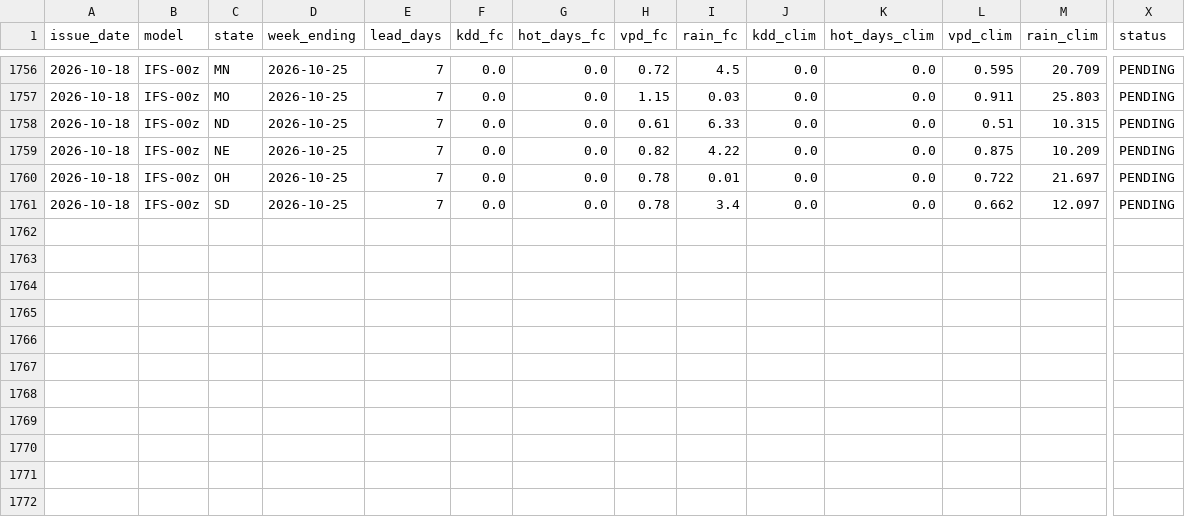
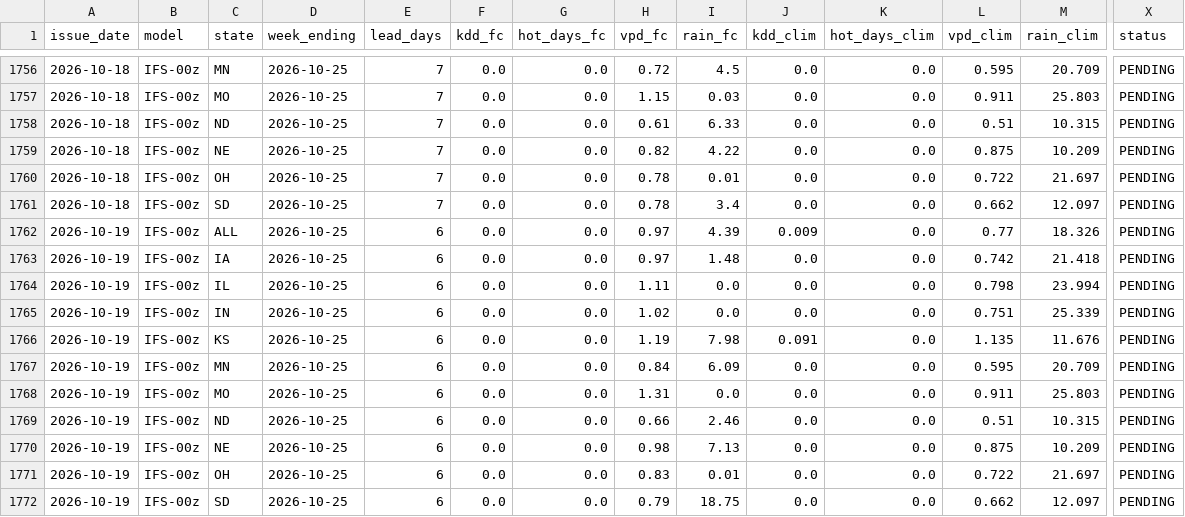
Before and after one commit to quantarram/weather-impacts-dashboard, a CSV file: data/ledger_crops.csv, drawn as a sheet; only a part is shown, gaps mark what is left out; rows hold the shown columns only; the diff names each change by its address in the sheet, - before the commit and + after, or states it on an @@ line.

```diff
--- a/data/ledger_crops.csv
+++ b/data/ledger_crops.csv
+row 1762: 2026-10-19 | IFS-00z | ALL | 2026-10-25 | 6 | 0.0 | 0.0 | 0.97 | 4.39 | 0.009 | 0.0 | 0.77 | 18.326 | PENDING
+row 1763: 2026-10-19 | IFS-00z | IA | 2026-10-25 | 6 | 0.0 | 0.0 | 0.97 | 1.48 | 0.0 | 0.0 | 0.742 | 21.418 | PENDING
+row 1764: 2026-10-19 | IFS-00z | IL | 2026-10-25 | 6 | 0.0 | 0.0 | 1.11 | 0.0 | 0.0 | 0.0 | 0.798 | 23.994 | PENDING
+row 1765: 2026-10-19 | IFS-00z | IN | 2026-10-25 | 6 | 0.0 | 0.0 | 1.02 | 0.0 | 0.0 | 0.0 | 0.751 | 25.339 | PENDING
+row 1766: 2026-10-19 | IFS-00z | KS | 2026-10-25 | 6 | 0.0 | 0.0 | 1.19 | 7.98 | 0.091 | 0.0 | 1.135 | 11.676 | PENDING
+row 1767: 2026-10-19 | IFS-00z | MN | 2026-10-25 | 6 | 0.0 | 0.0 | 0.84 | 6.09 | 0.0 | 0.0 | 0.595 | 20.709 | PENDING
+row 1768: 2026-10-19 | IFS-00z | MO | 2026-10-25 | 6 | 0.0 | 0.0 | 1.31 | 0.0 | 0.0 | 0.0 | 0.911 | 25.803 | PENDING
+row 1769: 2026-10-19 | IFS-00z | ND | 2026-10-25 | 6 | 0.0 | 0.0 | 0.66 | 2.46 | 0.0 | 0.0 | 0.51 | 10.315 | PENDING
+row 1770: 2026-10-19 | IFS-00z | NE | 2026-10-25 | 6 | 0.0 | 0.0 | 0.98 | 7.13 | 0.0 | 0.0 | 0.875 | 10.209 | PENDING
+row 1771: 2026-10-19 | IFS-00z | OH | 2026-10-25 | 6 | 0.0 | 0.0 | 0.83 | 0.01 | 0.0 | 0.0 | 0.722 | 21.697 | PENDING
+row 1772: 2026-10-19 | IFS-00z | SD | 2026-10-25 | 6 | 0.0 | 0.0 | 0.79 | 18.75 | 0.0 | 0.0 | 0.662 | 12.097 | PENDING
```
Also changed, not shown: data/ledger_burn.csv, data/ledger_decision_signals.csv, 6 other files.
